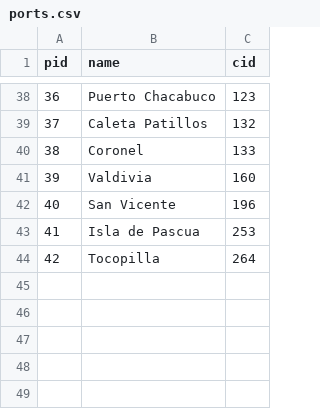
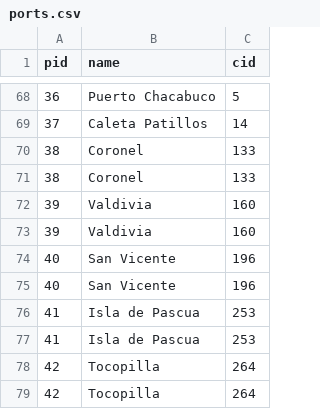
Before and after one commit to jordonezp/Bases-de-Datos-IIC2413-2020-2, a CSV file: Entrega3/worked_data/ports.csv, drawn as a sheet; only a part is shown, gaps mark what is left out; the diff covers the shown part only.

```diff
--- a/Entrega3/worked_data/ports.csv
+++ b/Entrega3/worked_data/ports.csv
@@ -38,7 +68,12 @@ pid,name,cid
-36,Puerto Chacabuco,123
-37,Caleta Patillos,132
+36,Puerto Chacabuco,5
+37,Caleta Patillos,14
+38,Coronel,133
 38,Coronel,133
 39,Valdivia,160
+39,Valdivia,160
+40,San Vicente,196
 40,San Vicente,196
 41,Isla de Pascua,253
+41,Isla de Pascua,253
+42,Tocopilla,264
 42,Tocopilla,264
```
Also changed, not shown: 30 added rows and 6 edited cells elsewhere in this file, 1 other file.
